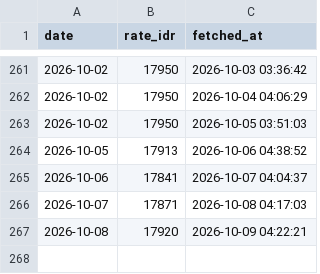
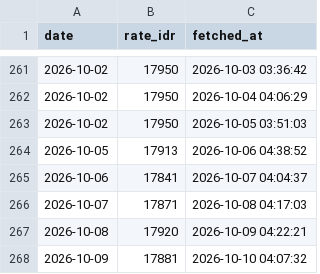
Before and after one commit to fajaraji/idr-rate-tracker, a CSV file: data/exchange_rates.csv, drawn as a sheet; only a part is shown, gaps mark what is left out; the diff names each change by its address in the sheet, - before the commit and + after, or states it on an @@ line.

Commit message:
Auto-update: Daily Exchange Rate Data

```diff
--- a/data/exchange_rates.csv
+++ b/data/exchange_rates.csv
+row 268: 2026-10-09 | 17881 | 2026-10-10 04:07:32
```
